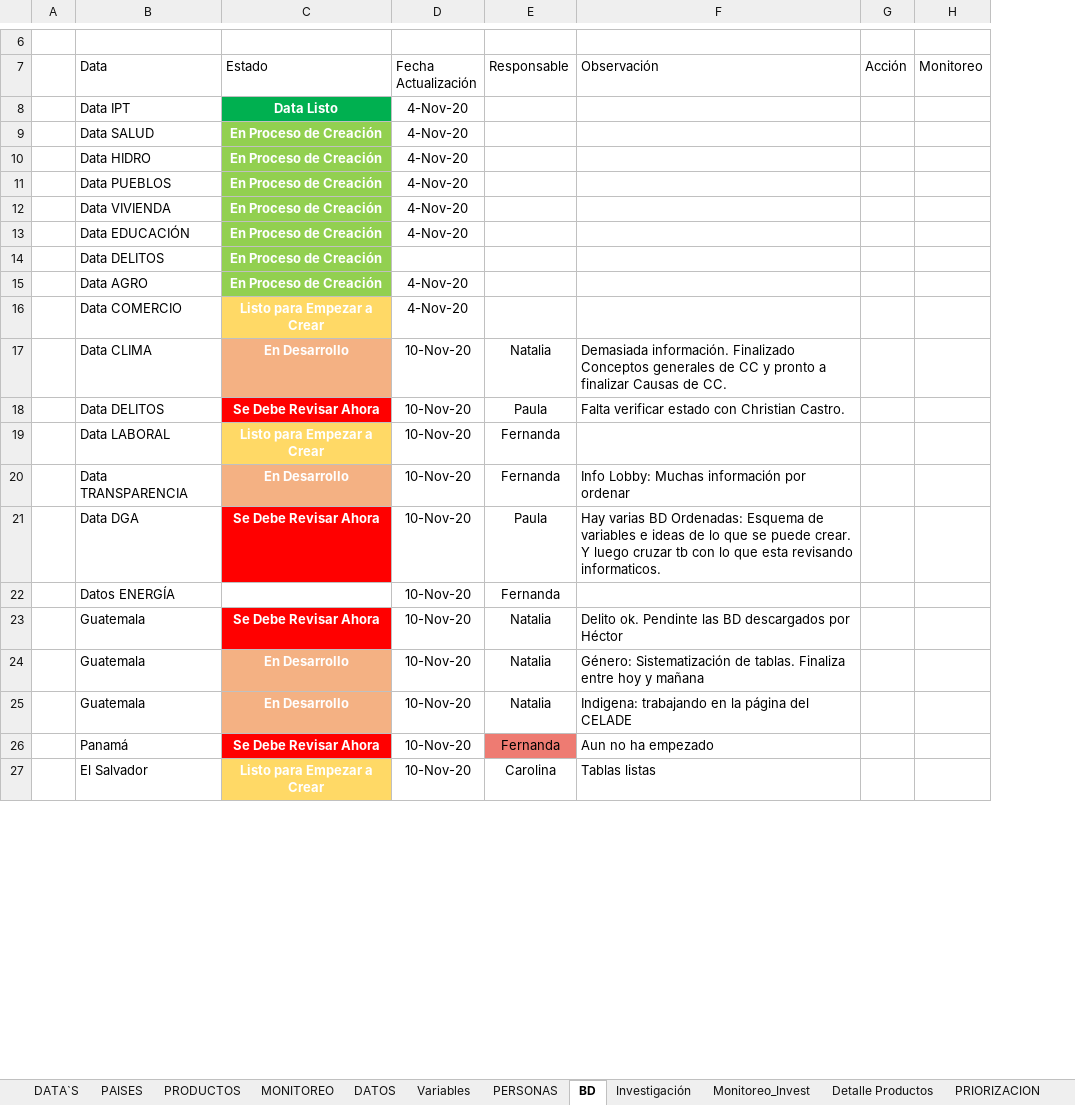
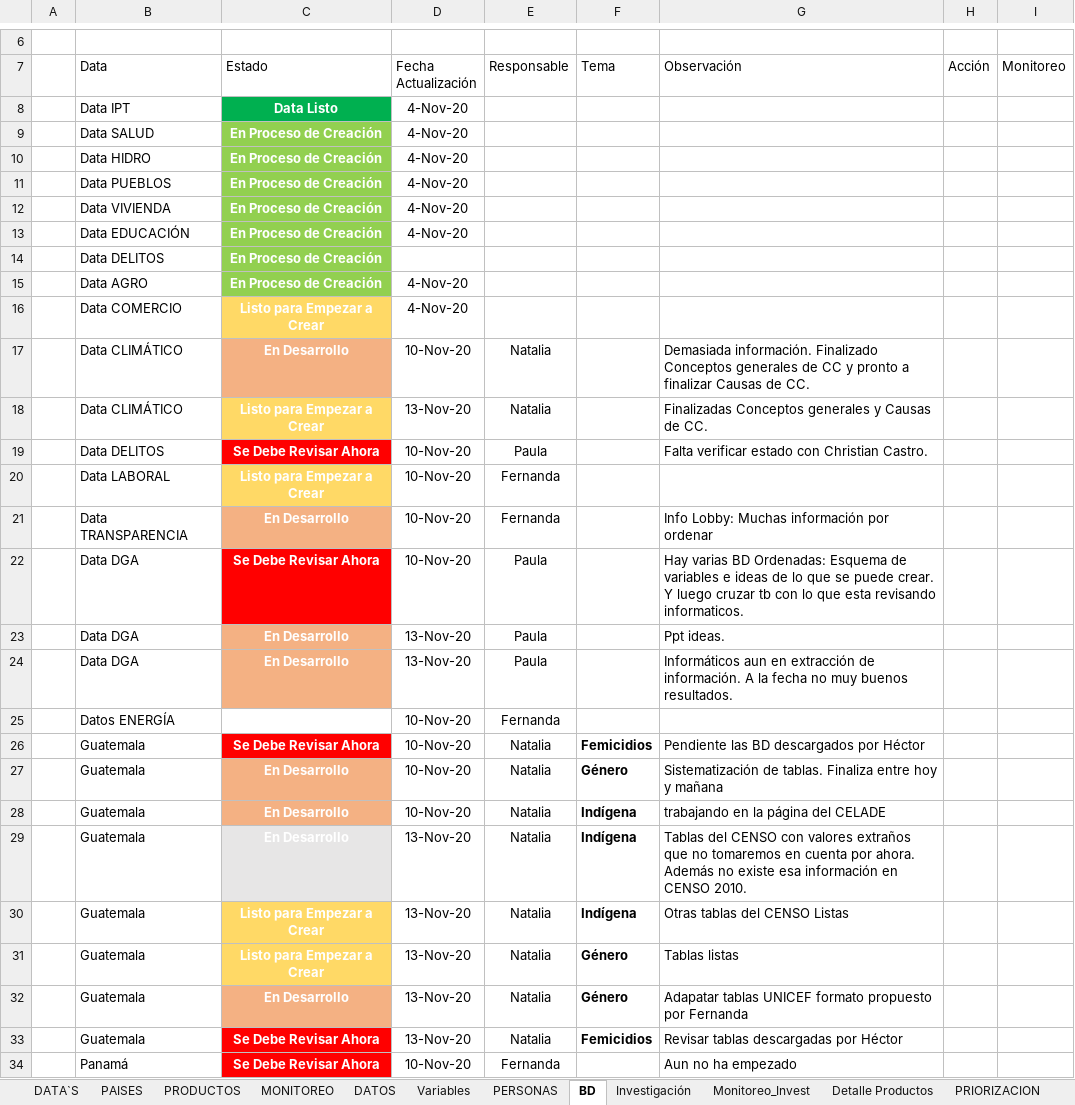
Before and after one commit to Sud-Austral/MONITOREO-DI, an Excel workbook: Monitoreo DI.xlsx, sheet BD, drawn as a sheet; only a part is shown, gaps mark what is left out; values as stored, in another font and other column widths than the file's, no borders; charts and pictures and table styles not drawn; removed rows and columns are numbered as before the commit, all else as after; the diff covers the shown part only; the diff names each change by its address in the sheet, - before the commit and + after, or states it on an @@ line.

```diff
--- a/Monitoreo DI.xlsx (sheet BD)
+++ b/Monitoreo DI.xlsx (sheet BD)
+column F (Tema), rows 26-28: Femicidios | Género | Indígena
-B17 (Data): Data CLIMA
+B17 (Data): Data CLIMÁTICO
+row 18:  | Data CLIMÁTICO | Listo para Empezar a Crear | 13-Nov-20 | Natalia |  | Finalizadas Conceptos generales y Causas de CC.
+row 23:  | Data DGA | En Desarrollo | 13-Nov-20 | Paula |  | Ppt ideas.
+row 24:  | Data DGA | En Desarrollo | 13-Nov-20 | Paula |  | Informáticos aun en extracción de información. A la fecha no muy buenos resultados.
-G26 (Observación): Delito ok. Pendinte las BD descargados por Héctor
+G26 (Observación): Pendiente las BD descargados por Héctor
-G27 (Observación): Género: Sistematización de…
+G27 (Observación): Sistematización de…
-G28 (Observación): Indigena: trabajando en la página del CELADE
+G28 (Observación): trabajando en la página del CELADE
+row 29:  | Guatemala | En Desarrollo | 13-Nov-20 | Natalia | Indígena | Tablas del CENSO con valores extraños que no tomaremos en cuenta por ahora. Además no existe esa información en CENSO 2010.
+row 30:  | Guatemala | Listo para Empezar a Crear | 13-Nov-20 | Natalia | Indígena | Otras tablas del CENSO Listas
+row 31:  | Guatemala | Listo para Empezar a Crear | 13-Nov-20 | Natalia | Género | Tablas listas
+row 32:  | Guatemala | En Desarrollo | 13-Nov-20 | Natalia | Género | Adapatar tablas UNICEF formato propuesto por Fernanda
+row 33:  | Guatemala | Se Debe Revisar Ahora | 13-Nov-20 | Natalia | Femicidios | Revisar tablas descargadas por Héctor
-E34 fill: #EE7B72
+E34 fill: none
-row 27:  | El Salvador | Listo para Empezar a Crear | 10-Nov-20 | Carolina | Tablas listas
```
Also changed, not shown: 13 added rows, 12 edited cells and cell formats elsewhere in this sheet, sheet PRODUCTOS, sheet Monitoreo_Invest, sheet Investigación, charts or pictures.
